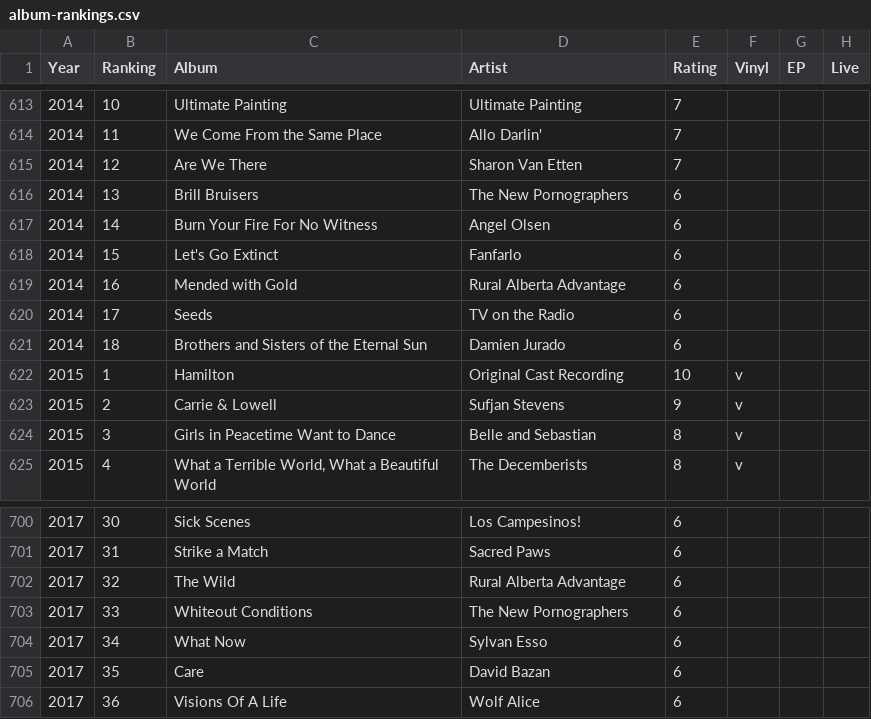
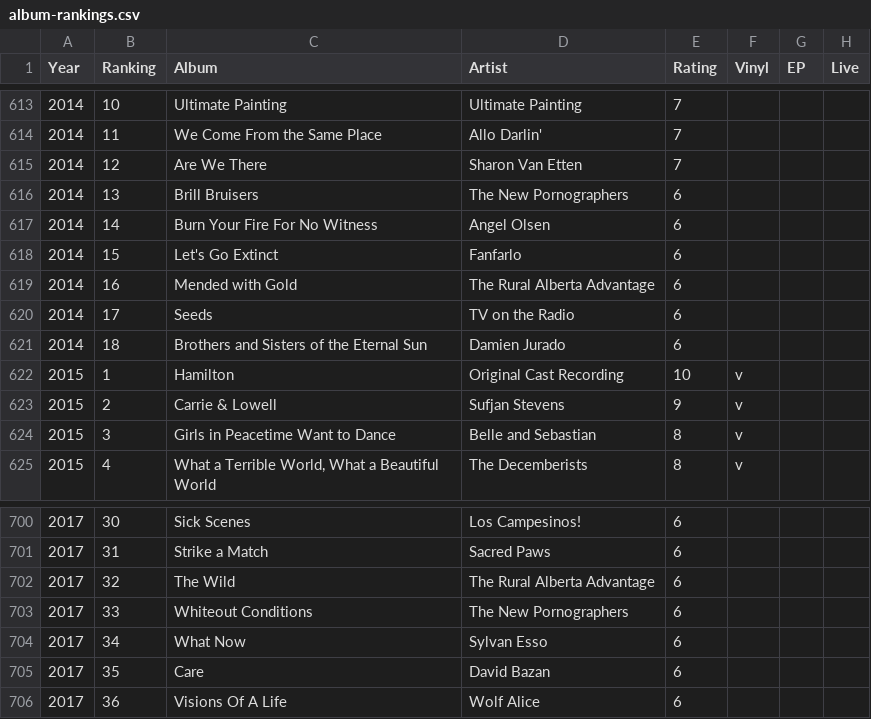
Before and after one commit to UW-Example-Student/MyFavoriteAlbums, a CSV file: data/album-rankings.csv, drawn as a sheet; only a part is shown, gaps mark what is left out.

Commit message:
Data cleanup

```diff
--- a/data/album-rankings.csv
+++ b/data/album-rankings.csv
@@ -618,3 +618,3 @@ Year,Ranking,Album,Artist,Rating,Vinyl,EP,Live
 2014,15,Let's Go Extinct,Fanfarlo,6,,,
-2014,16,Mended with Gold,Rural Alberta Advantage,6,,,
+2014,16,Mended with Gold,The Rural Alberta Advantage,6,,,
 2014,17,Seeds,TV on the Radio,6,,,
@@ -701,3 +701,3 @@ Year,Ranking,Album,Artist,Rating,Vinyl,EP,Live
 2017,31,Strike a Match,Sacred Paws,6,,,
-2017,32,The Wild,Rural Alberta Advantage,6,,,
+2017,32,The Wild,The Rural Alberta Advantage,6,,,
 2017,33,Whiteout Conditions,The New Pornographers,6,,,
```
Also changed, not shown: 1 other file.
